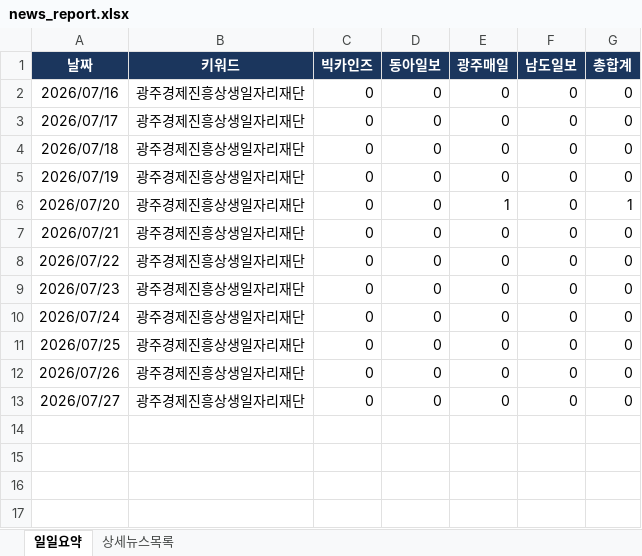
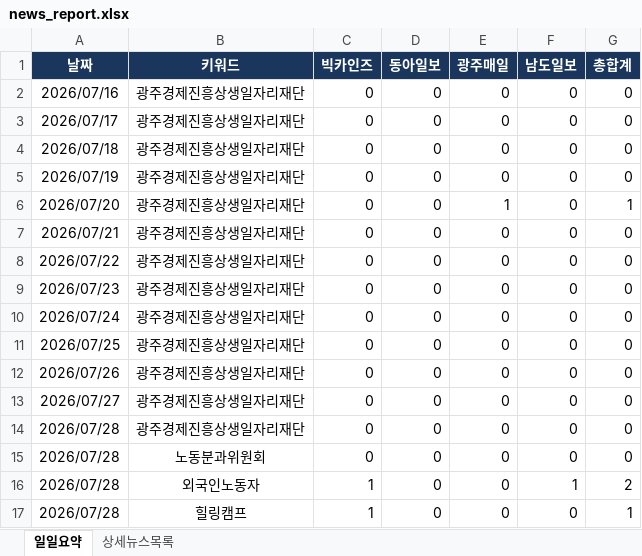
Before and after one commit to ParkJaeHwanOriginal/-_-, an Excel workbook: news_report.xlsx, sheet 일일요약, drawn as a sheet; values as stored, in another font and other column widths than the file's, no borders; the diff names each change by its address in the sheet, - before the commit and + after, or states it on an @@ line.

```diff
--- a/news_report.xlsx (sheet 일일요약)
+++ b/news_report.xlsx (sheet 일일요약)
+row 14: 2026/07/28 | 광주경제진흥상생일자리재단 | 0 | 0 | 0 | 0 | 0
+row 15: 2026/07/28 | 노동분과위원회 | 0 | 0 | 0 | 0 | 0
+row 16: 2026/07/28 | 외국인노동자 | 1 | 0 | 0 | 1 | 2
+row 17: 2026/07/28 | 힐링캠프 | 1 | 0 | 0 | 0 | 1
```
Also changed, not shown: sheet 상세뉴스목록.
